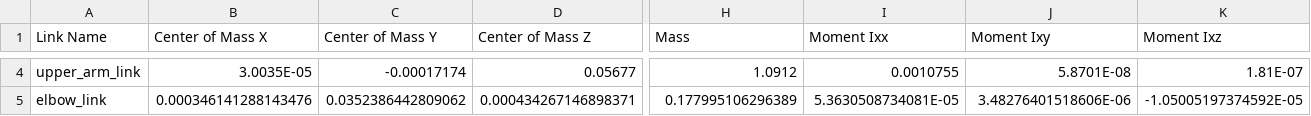
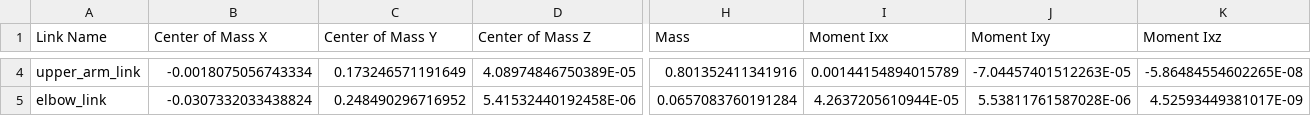
Before and after one commit to ericjhoh/5-DOF-Arm, a CSV file: CAD/5-DOF Arm/URDF/5-DOF_Arm_ASY_URDF/urdf/5-DOF_Arm_ASY_URDF.csv, drawn as a sheet; only a part is shown, gaps mark what is left out; the diff covers the shown part only; the diff names each change by its address in the sheet, - before the commit and + after, or states it on an @@ line.

```diff
--- a/CAD/5-DOF Arm/URDF/5-DOF_Arm_ASY_URDF/urdf/5-DOF_Arm_ASY_URDF.csv
+++ b/CAD/5-DOF Arm/URDF/5-DOF_Arm_ASY_URDF/urdf/5-DOF_Arm_ASY_URDF.csv
-B4 (Center of Mass X): 3.0035E-05
+B4 (Center of Mass X): -0.0018075056743334
-C4 (Center of Mass Y): -0.00017174
+C4 (Center of Mass Y): 0.173246571191649
-D4 (Center of Mass Z): 0.05677
+D4 (Center of Mass Z): 4.08974846750389E-05
-H4 (Mass): 1.0912
+H4 (Mass): 0.801352411341916
-I4 (Moment Ixx): 0.0010755
+I4 (Moment Ixx): 0.00144154894015789
-J4 (Moment Ixy): 5.8701E-08
+J4 (Moment Ixy): -7.04457401512263E-05
-K4 (Moment Ixz): 1.81E-07
+K4 (Moment Ixz): -5.86484554602265E-08
-B5 (Center of Mass X): 0.000346141288143476
+B5 (Center of Mass X): -0.0307332033438824
-C5 (Center of Mass Y): 0.0352386442809062
+C5 (Center of Mass Y): 0.248490296716952
-D5 (Center of Mass Z): 0.000434267146898371
+D5 (Center of Mass Z): 5.41532440192458E-06
-H5 (Mass): 0.177995106296389
+H5 (Mass): 0.0657083760191284
-I5 (Moment Ixx): 5.3630508734081E-05
+I5 (Moment Ixx): 4.2637205610944E-05
-J5 (Moment Ixy): 3.48276401518606E-06
+J5 (Moment Ixy): 5.53811761587028E-06
-K5 (Moment Ixz): -1.05005197374592E-05
+K5 (Moment Ixz): 4.52593449381017E-09
```
Also changed, not shown: 111 edited cells elsewhere in this file, 44 other files.
